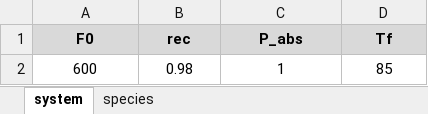
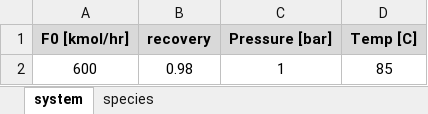
Before and after one commit to pfauk/sns_modeling, an Excel workbook: src/data/3_comp.xlsx, sheet system, drawn as a sheet; values as stored, in another font and other column widths than the file's, no borders; removed rows and columns are numbered as before the commit, all else as after; the diff names each change by its address in the sheet, - before the commit and + after, or states it on an @@ line.

```diff
--- a/src/data/3_comp.xlsx (sheet system)
+++ b/src/data/3_comp.xlsx (sheet system)
-row 1: F0 | rec | P_abs | Tf
+row 1: F0 [kmol/hr] | recovery | Pressure [bar] | Temp [C]
```
Also changed, not shown: sheet species, 6 other files.
